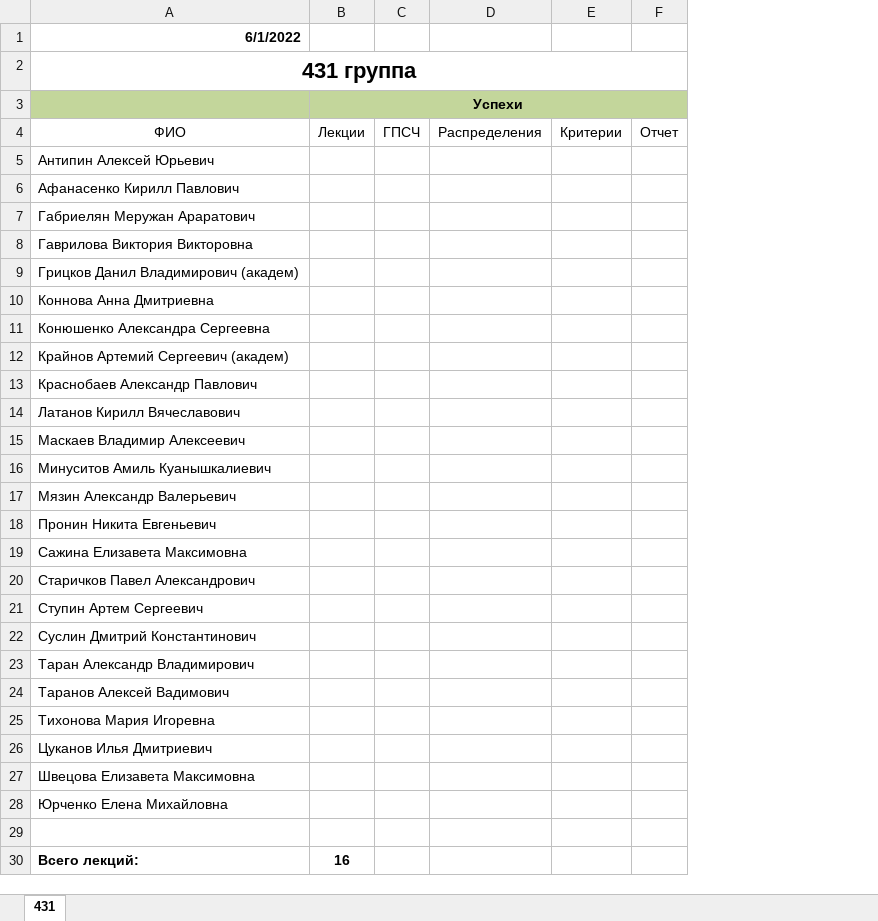
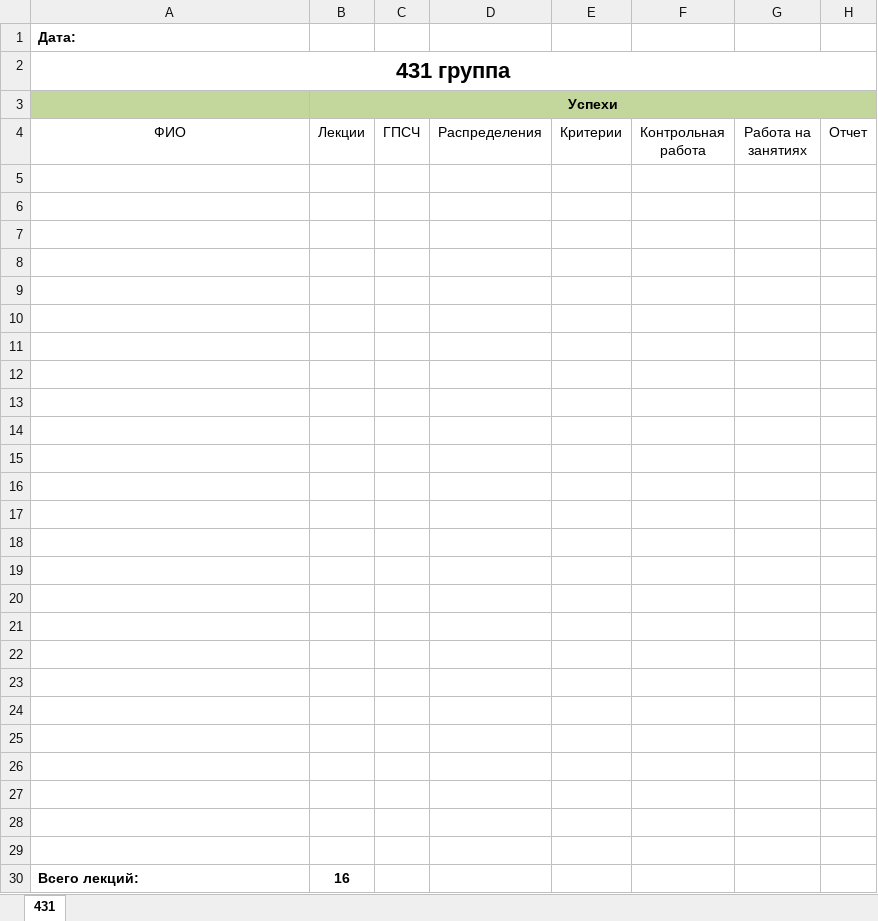
Before and after one commit to gurgutan/TPRG, an Excel workbook: methodology/Баллы_431-2022.xlsx, sheet 431, drawn as a sheet; only a part is shown; values as stored, in another font and other column widths than the file's, no borders; table styles not drawn; the diff covers the shown part only; the diff names each change by its address in the sheet, - before the commit and + after, or states it on an @@ line.

```diff
--- a/methodology/Баллы_431-2022.xlsx (sheet 431)
+++ b/methodology/Баллы_431-2022.xlsx (sheet 431)
+column F (Контрольная работа), empty
+column G (Работа на занятиях), empty
-A1 (ФИО): 6/1/2022
+A1 (ФИО): Дата:
-A5 (ФИО): Антипин Алексей Юрьевич
+A5 (ФИО): (empty)
-A6 (ФИО): Афанасенко Кирилл Павлович
+A6 (ФИО): (empty)
-A7 (ФИО): Габриелян Меружан Араратович
+A7 (ФИО): (empty)
-A8 (ФИО): Гаврилова Виктория Викторовна
+A8 (ФИО): (empty)
-A9 (ФИО): Грицков Данил Владимирович (академ)
+A9 (ФИО): (empty)
-A10 (ФИО): Коннова Анна Дмитриевна
+A10 (ФИО): (empty)
-A11 (ФИО): Конюшенко Александра Сергеевна
+A11 (ФИО): (empty)
-A12 (ФИО): Крайнов Артемий Сергеевич (академ)
+A12 (ФИО): (empty)
-A13 (ФИО): Краснобаев Александр Павлович
+A13 (ФИО): (empty)
-A14 (ФИО): Латанов Кирилл Вячеславович
+A14 (ФИО): (empty)
-A15 (ФИО): Маскаев Владимир Алексеевич
+A15 (ФИО): (empty)
-A16 (ФИО): Минуситов Амиль Куанышкалиевич
+A16 (ФИО): (empty)
-A17 (ФИО): Мязин Александр Валерьевич
+A17 (ФИО): (empty)
-A18 (ФИО): Пронин Никита Евгеньевич
+A18 (ФИО): (empty)
-A19 (ФИО): Сажина Елизавета Максимовна
+A19 (ФИО): (empty)
-A20 (ФИО): Старичков Павел Александрович
+A20 (ФИО): (empty)
-A21 (ФИО): Ступин Артем Сергеевич
+A21 (ФИО): (empty)
-A22 (ФИО): Суслин Дмитрий Константинович
+A22 (ФИО): (empty)
-A23 (ФИО): Таран Александр Владимирович
+A23 (ФИО): (empty)
-A24 (ФИО): Таранов Алексей Вадимович
+A24 (ФИО): (empty)
-A25 (ФИО): Тихонова Мария Игоревна
+A25 (ФИО): (empty)
-A26 (ФИО): Цуканов Илья Дмитриевич
+A26 (ФИО): (empty)
-A27 (ФИО): Швецова Елизавета Максимовна
+A27 (ФИО): (empty)
-A28 (ФИО): Юрченко Елена Михайловна
+A28 (ФИО): (empty)
```
Also changed, not shown: 3 added rows, 1 removed row, 2 edited cells and merged cells elsewhere in this sheet, formulas that keep their value, 1 other file.
